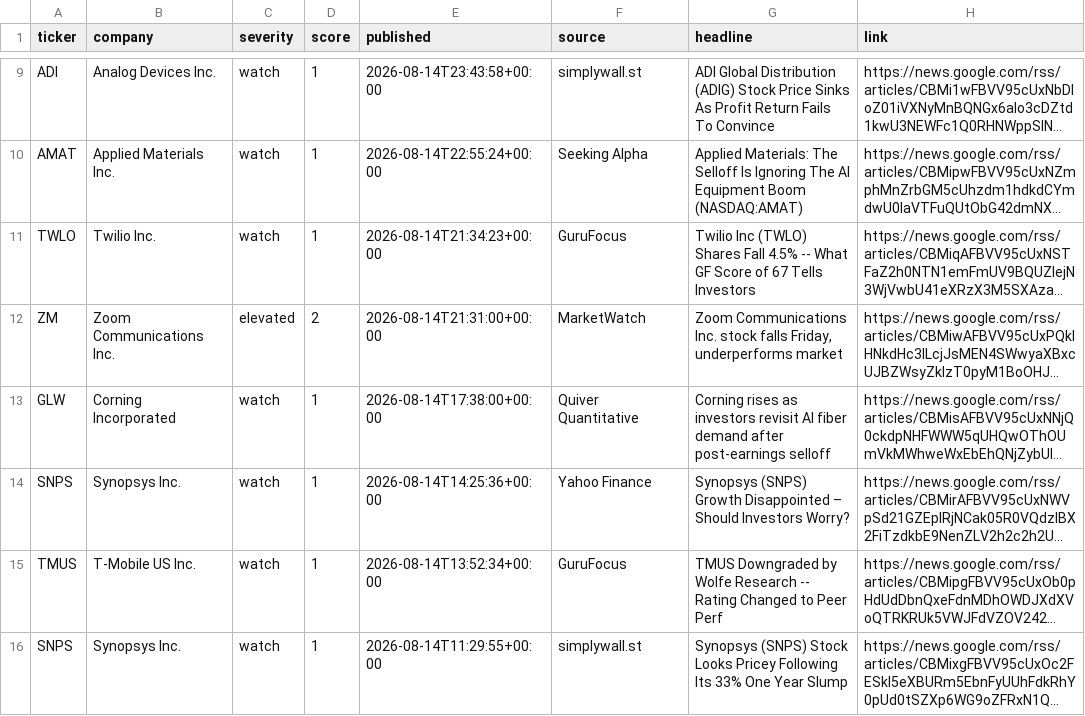
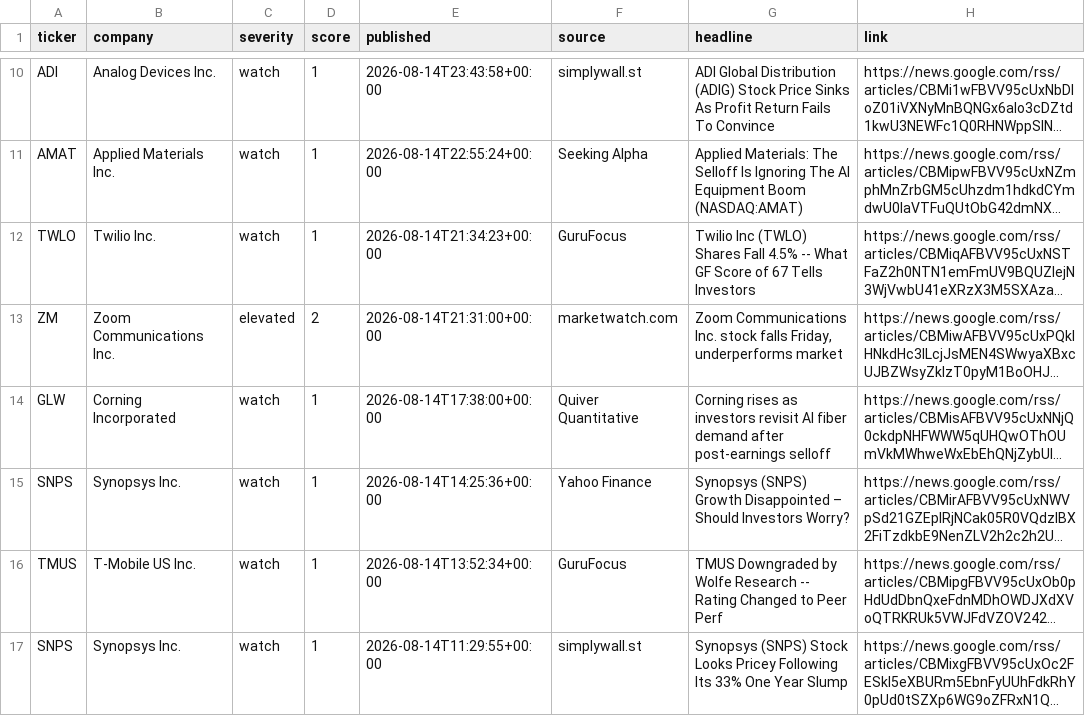
Before and after one commit to PNelsonFTP/xpnd-drudge, a CSV file: site/data/alerts.csv, drawn as a sheet; only a part is shown, gaps mark what is left out; long unchanged cells end in …; addresses are those after the commit; the diff covers the shown part only; the diff names each change by its address in the sheet, - before the commit and + after, or states it on an @@ line.

```diff
--- a/site/data/alerts.csv
+++ b/site/data/alerts.csv
-F13 (source): MarketWatch
+F13 (source): marketwatch.com
```
Also changed, not shown: 1 added row, 1 removed row and 3 edited cells elsewhere in this file, 2 other files.
